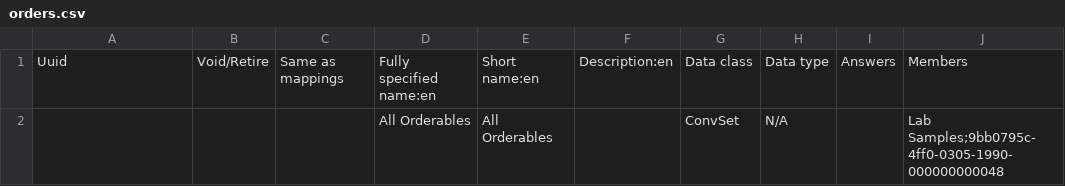
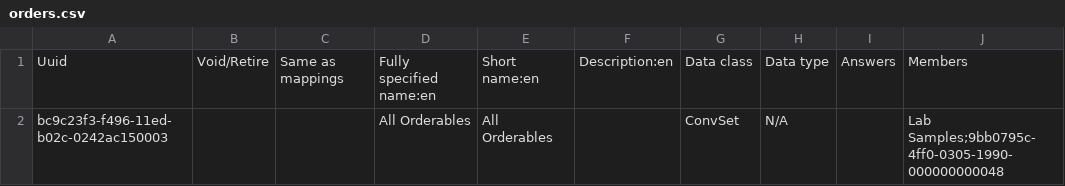
Before and after one commit to reagan-meant/bahmni-distro-kmc, a CSV file: openmrs-configs/configuration/concepts/orders.csv, drawn as a sheet; only a part is shown; the diff names each change by its address in the sheet, - before the commit and + after, or states it on an @@ line.

```diff
--- a/openmrs-configs/configuration/concepts/orders.csv
+++ b/openmrs-configs/configuration/concepts/orders.csv
-A2: (empty)
+A2: bc9c23f3-f496-11ed-b02c-0242ac150003
```
Also changed, not shown: openmrs-configs/configuration/concepts/orders_lab.csv, openmrs-configs/configuration/idgen/identifierSource.csv, 31 other files.
